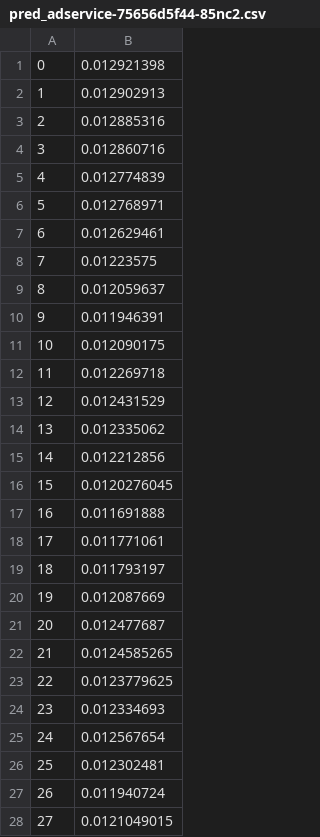
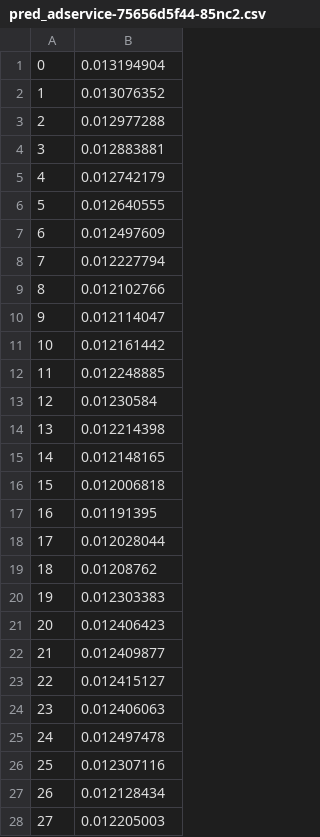
Before and after one commit to Research-Group-CDAP/2022-170, a CSV file: src/optimize_server/app/results/prediction/cpu/pred_adservice-75656d5f44-85nc2.csv, drawn as a sheet; only a part is shown; the diff covers the shown part only.

```diff
--- a/src/optimize_server/app/results/prediction/cpu/pred_adservice-75656d5f44-85nc2.csv
+++ b/src/optimize_server/app/results/prediction/cpu/pred_adservice-75656d5f44-85nc2.csv
@@ -1,28 +1,28 @@
-0,0.012921398
-1,0.012902913
-2,0.012885316
-3,0.012860716
-4,0.012774839
-5,0.012768971
-6,0.012629461
-7,0.01223575
-8,0.012059637
-9,0.011946391
-10,0.012090175
-11,0.012269718
-12,0.012431529
-13,0.012335062
-14,0.012212856
-15,0.0120276045
-16,0.011691888
-17,0.011771061
-18,0.011793197
-19,0.012087669
-20,0.012477687
-21,0.0124585265
-22,0.0123779625
-23,0.012334693
-24,0.012567654
-25,0.012302481
-26,0.011940724
-27,0.0121049015
+0,0.013194904
+1,0.013076352
+2,0.012977288
+3,0.012883881
+4,0.012742179
+5,0.012640555
+6,0.012497609
+7,0.012227794
+8,0.012102766
+9,0.012114047
+10,0.012161442
+11,0.012248885
+12,0.01230584
+13,0.012214398
+14,0.012148165
+15,0.012006818
+16,0.01191395
+17,0.012028044
+18,0.01208762
+19,0.012303383
+20,0.012406423
+21,0.012409877
+22,0.012415127
+23,0.012406063
+24,0.012497478
+25,0.012307116
+26,0.012128434
+27,0.012205003
```
Also changed, not shown: 19 edited cells elsewhere in this file, src/optimize_server/app/results/prediction/cpu/pred_cartservice-8c64564d4-mflgw.csv, src/optimize_server/app/results/prediction/memory/pred_cartservice-8c64564d4-mflgw.csv, 8 other files.
